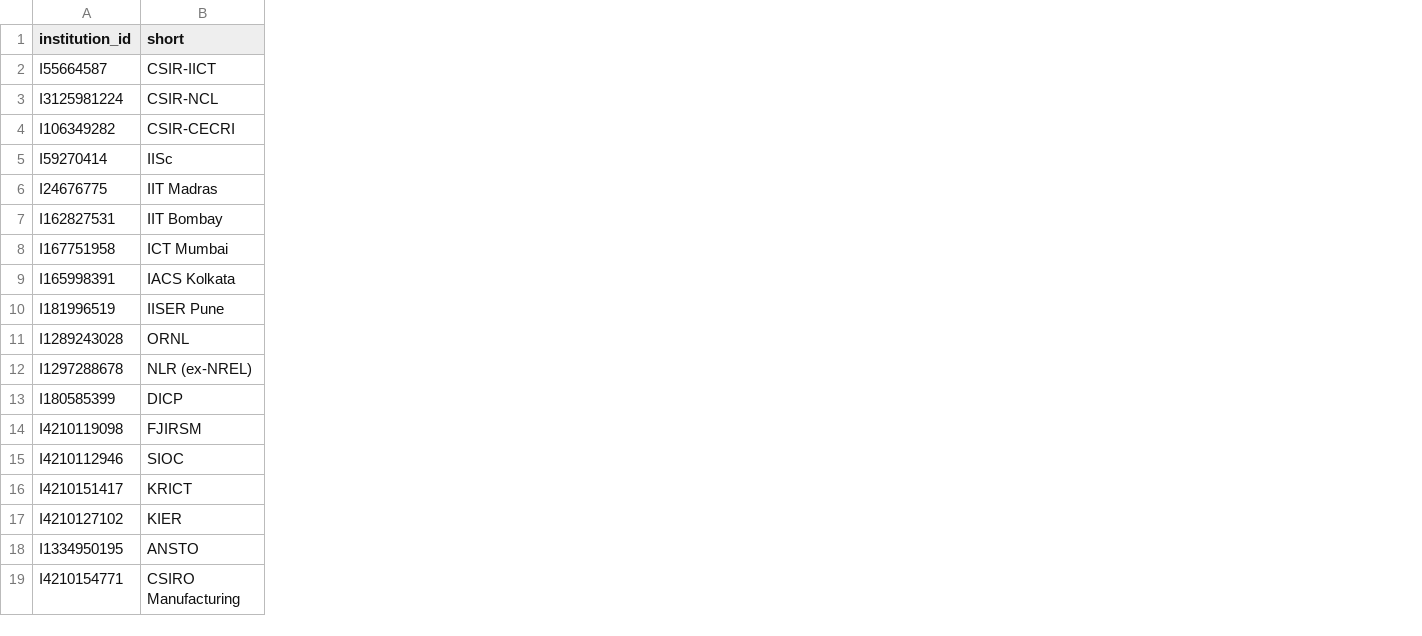
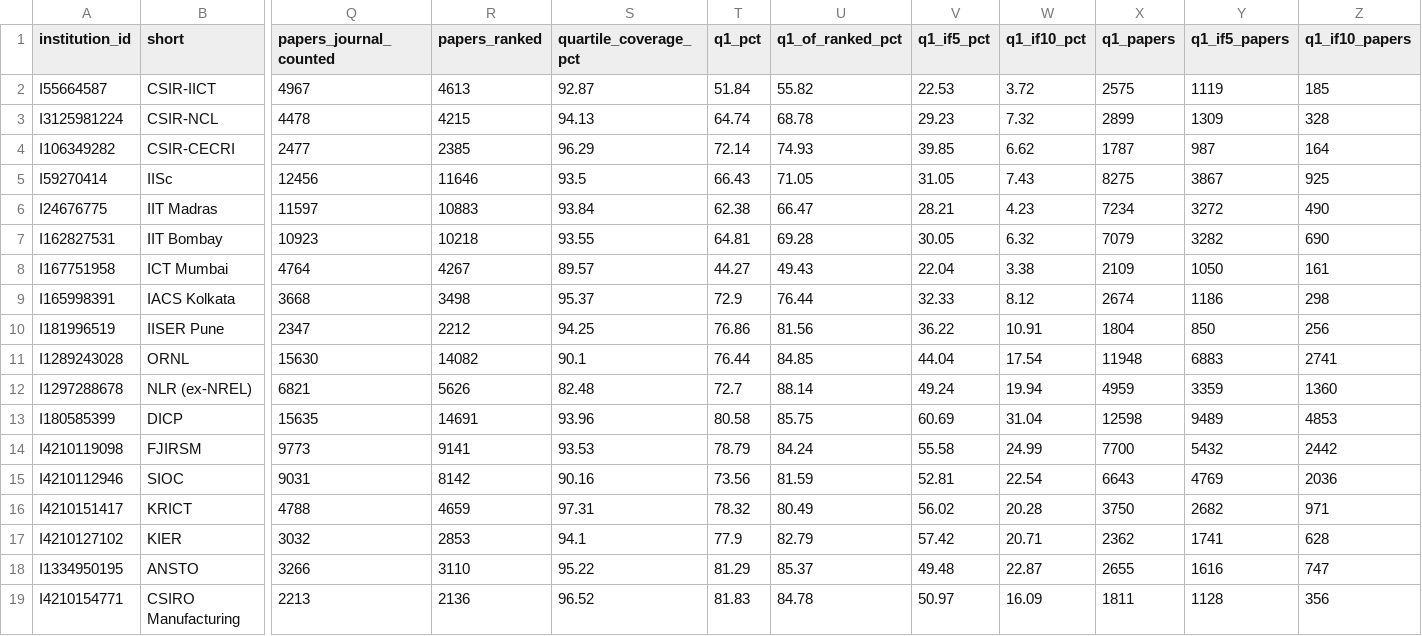
Before and after one commit to prathm01s/dpcn_almost_stable, a CSV file: dpcn_a2/stats/tables/global_summary.csv, drawn as a sheet; only a part is shown, gaps mark what is left out; the diff names each change by its address in the sheet, - before the commit and + after, or states it on an @@ line.

Commit message:
Key-observations report (LaTeX, 3 pages), Q1 / Q1 & IF>5 / Q1 & IF>10 for every benchmark institution, submission package builder (D-47)

```diff
--- a/dpcn_a2/stats/tables/global_summary.csv
+++ b/dpcn_a2/stats/tables/global_summary.csv
+column Q (papers_journal_counted), rows 2-19: 4967 | 4478 | 2477 | 12456 | 11597 | 10923 | 4764 | 3668 | 2347 | 15630 | 6821 | 15635 | 9773 | 9031 | 4788 | 3032 | 3266 | 2213
+column R (papers_ranked), rows 2-19: 4613 | 4215 | 2385 | 11646 | 10883 | 10218 | 4267 | 3498 | 2212 | 14082 | 5626 | 14691 | 9141 | 8142 | 4659 | 2853 | 3110 | 2136
+column S (quartile_coverage_pct), rows 2-19: 92.87 | 94.13 | 96.29 | 93.5 | 93.84 | 93.55 | 89.57 | 95.37 | 94.25 | 90.1 | 82.48 | 93.96 | 93.53 | 90.16 | 97.31 | 94.1 | 95.22 | 96.52
+column T (q1_pct), rows 2-19: 51.84 | 64.74 | 72.14 | 66.43 | 62.38 | 64.81 | 44.27 | 72.9 | 76.86 | 76.44 | 72.7 | 80.58 | 78.79 | 73.56 | 78.32 | 77.9 | 81.29 | 81.83
+column U (q1_of_ranked_pct), rows 2-19: 55.82 | 68.78 | 74.93 | 71.05 | 66.47 | 69.28 | 49.43 | 76.44 | 81.56 | 84.85 | 88.14 | 85.75 | 84.24 | 81.59 | 80.49 | 82.79 | 85.37 | 84.78
+column V (q1_if5_pct), rows 2-19: 22.53 | 29.23 | 39.85 | 31.05 | 28.21 | 30.05 | 22.04 | 32.33 | 36.22 | 44.04 | 49.24 | 60.69 | 55.58 | 52.81 | 56.02 | 57.42 | 49.48 | 50.97
+column W (q1_if10_pct), rows 2-19: 3.72 | 7.32 | 6.62 | 7.43 | 4.23 | 6.32 | 3.38 | 8.12 | 10.91 | 17.54 | 19.94 | 31.04 | 24.99 | 22.54 | 20.28 | 20.71 | 22.87 | 16.09
+column X (q1_papers), rows 2-19: 2575 | 2899 | 1787 | 8275 | 7234 | 7079 | 2109 | 2674 | 1804 | 11948 | 4959 | 12598 | 7700 | 6643 | 3750 | 2362 | 2655 | 1811
+column Y (q1_if5_papers), rows 2-19: 1119 | 1309 | 987 | 3867 | 3272 | 3282 | 1050 | 1186 | 850 | 6883 | 3359 | 9489 | 5432 | 4769 | 2682 | 1741 | 1616 | 1128
+column Z (q1_if10_papers), rows 2-19: 185 | 328 | 164 | 925 | 490 | 690 | 161 | 298 | 256 | 2741 | 1360 | 4853 | 2442 | 2036 | 971 | 628 | 747 | 356
```
Also changed, not shown: 20 other files.
